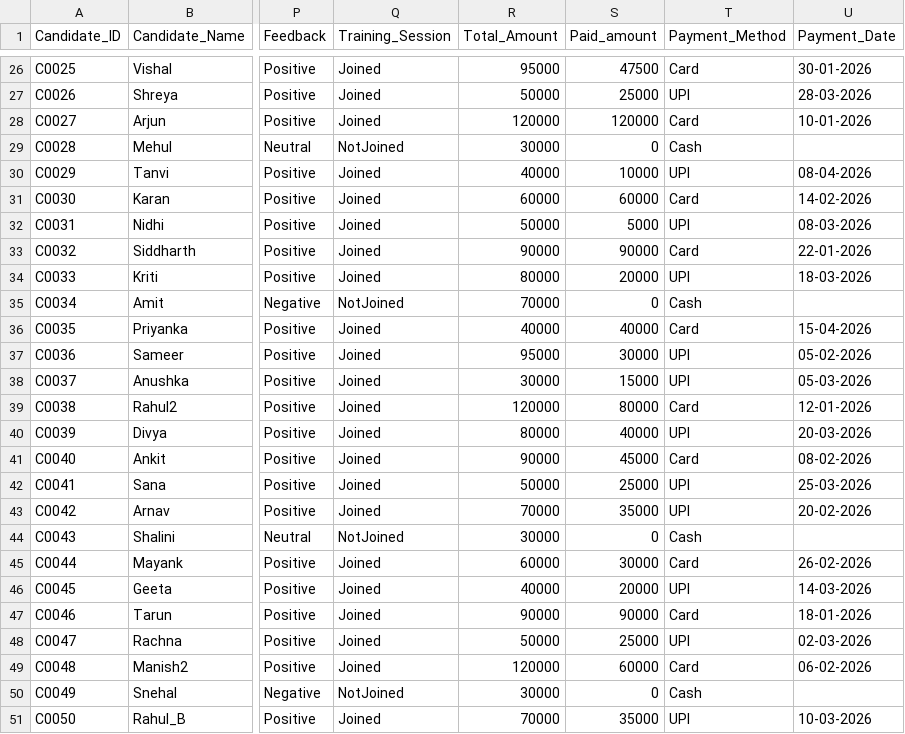
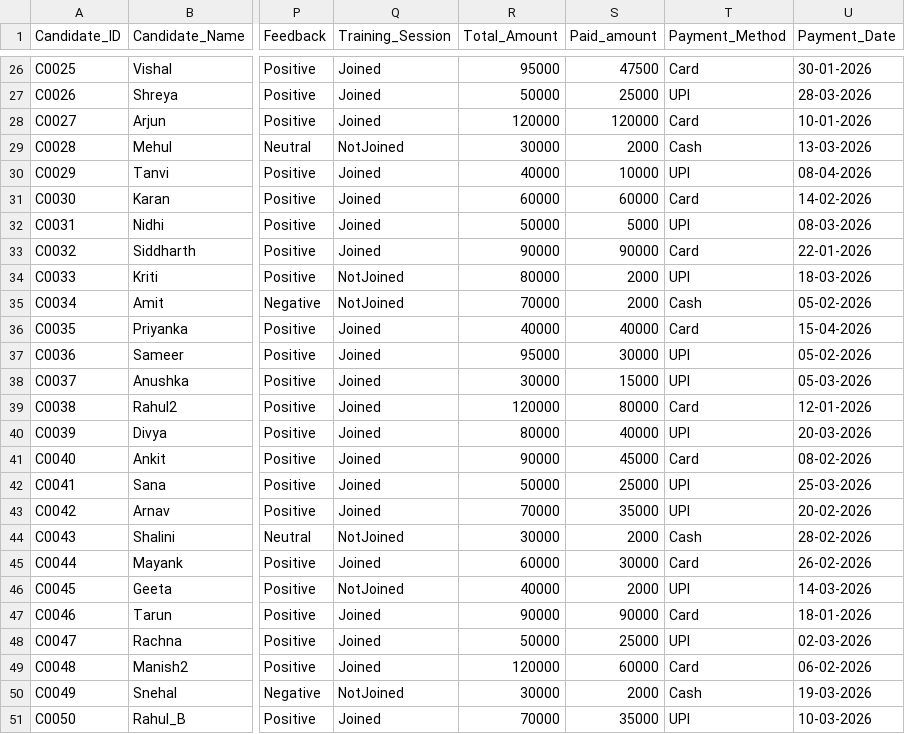
Before and after one commit to eldhosekroy/churn_prediction, a CSV file: data/Candidate Profile.csv, drawn as a sheet; only a part is shown, gaps mark what is left out; the diff covers the shown part only; the diff names each change by its address in the sheet, - before the commit and + after, or states it on an @@ line.

```diff
--- a/data/Candidate Profile.csv
+++ b/data/Candidate Profile.csv
-S29 (Paid_amount): 0
+S29 (Paid_amount): 2000
-U29 (Payment_Date): (empty)
+U29 (Payment_Date): 13-03-2026
-Q34 (Training_Session): Joined
+Q34 (Training_Session): NotJoined
-S34 (Paid_amount): 20000
+S34 (Paid_amount): 2000
-S35 (Paid_amount): 0
+S35 (Paid_amount): 2000
-U35 (Payment_Date): (empty)
+U35 (Payment_Date): 05-02-2026
-S44 (Paid_amount): 0
+S44 (Paid_amount): 2000
-U44 (Payment_Date): (empty)
+U44 (Payment_Date): 28-02-2026
-Q46 (Training_Session): Joined
+Q46 (Training_Session): NotJoined
-S46 (Paid_amount): 20000
+S46 (Paid_amount): 2000
-S50 (Paid_amount): 0
+S50 (Paid_amount): 2000
-U50 (Payment_Date): (empty)
+U50 (Payment_Date): 19-03-2026
```
Also changed, not shown: 24 edited cells elsewhere in this file, data/Call log.csv, outputs/feature_importance_report.csv, 18 other files.
